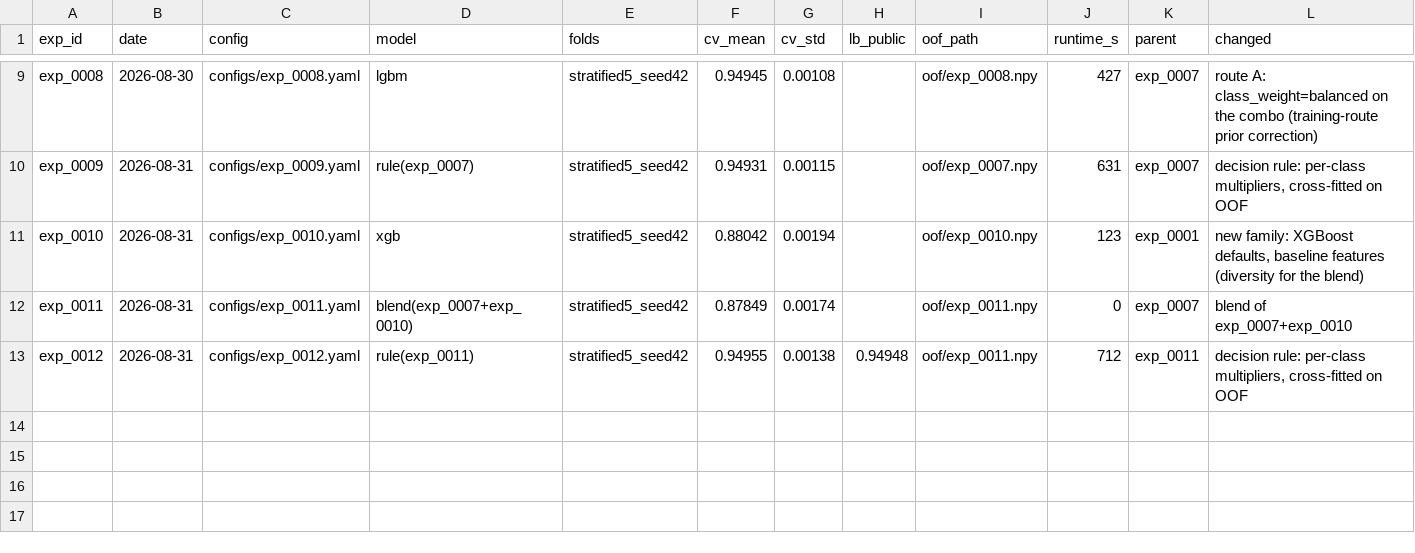
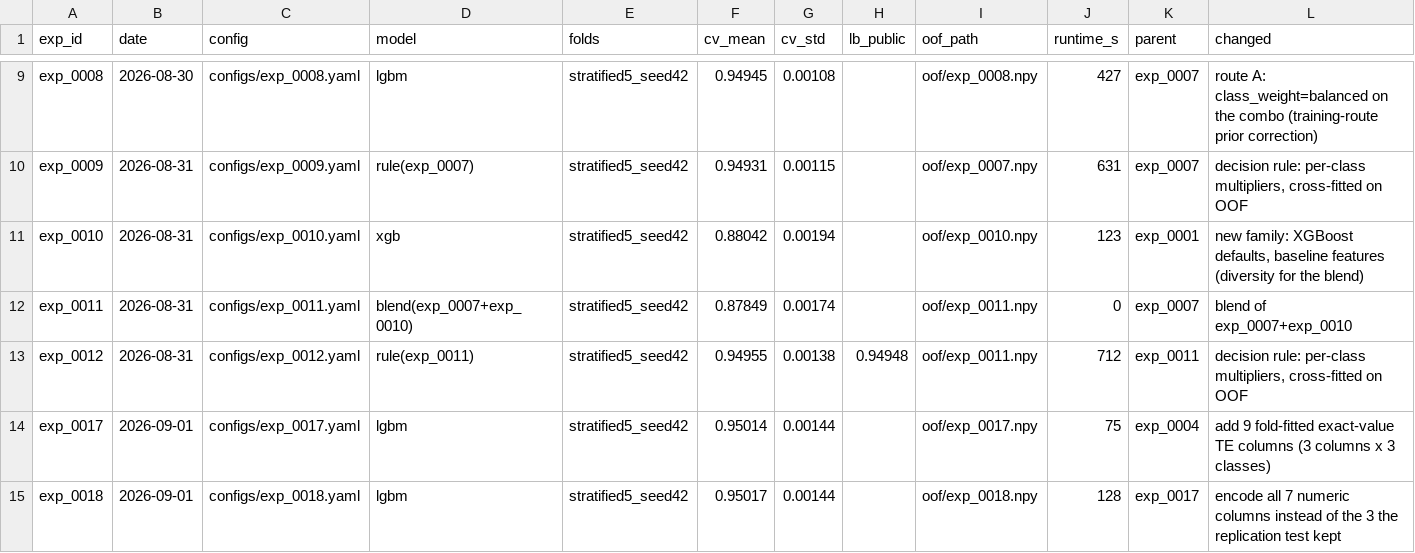
Before and after one commit to epsilonlog/comp-playground-series-s6e7, a CSV file: experiments.csv, drawn as a sheet; only a part is shown, gaps mark what is left out; the diff names each change by its address in the sheet, - before the commit and + after, or states it on an @@ line.

```diff
--- a/experiments.csv
+++ b/experiments.csv
+row 14: exp_0017 | 2026-09-01 | configs/exp_0017.yaml | lgbm | stratified5_seed42 | 0.95014 | 0.00144 |  | oof/exp_0017.npy | 75 | exp_0004 | add 9 fold-fitted exact-value TE columns (3 columns x 3 classes)
+row 15: exp_0018 | 2026-09-01 | configs/exp_0018.yaml | lgbm | stratified5_seed42 | 0.95017 | 0.00144 |  | oof/exp_0018.npy | 128 | exp_0017 | encode all 7 numeric columns instead of the 3 the replication test kept
```
Also changed, not shown: 10 other files.
